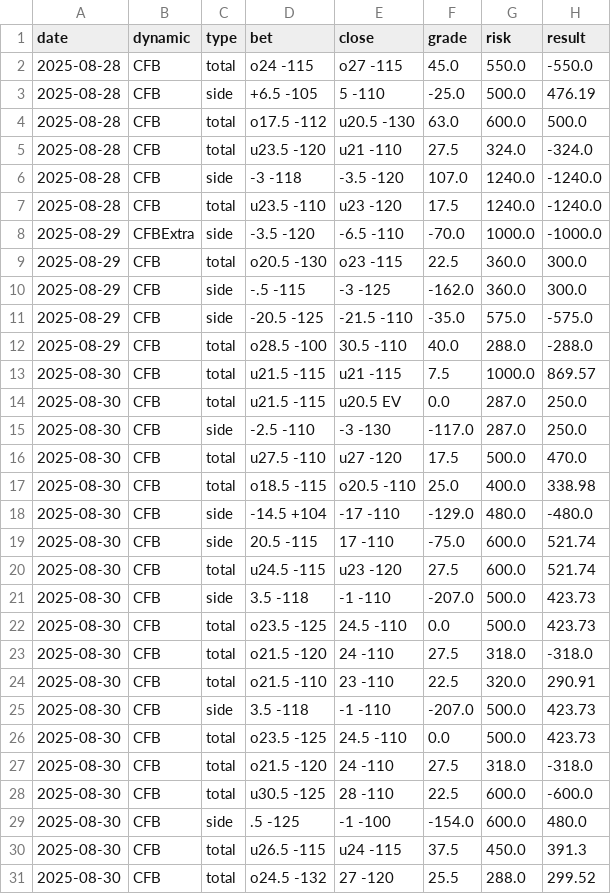
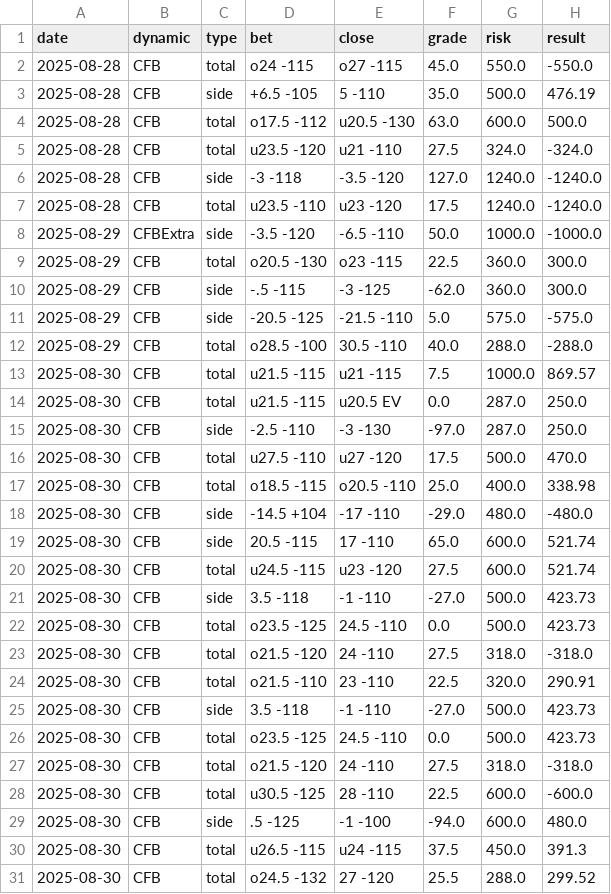
Before and after one commit to jonDomino/grades-dashboard, a CSV file: combined.csv, drawn as a sheet; only a part is shown; the diff covers the shown part only.

Commit message:
Add histogram of grades by bucket and fix bucket sorting

```diff
--- a/combined.csv
+++ b/combined.csv
@@ -2,11 +2,11 @@ date,dynamic,type,bet,close,grade,risk,result
 2025-08-28,CFB,total,o24 -115,o27 -115,45.0,550.0,-550.0
-2025-08-28,CFB,side,+6.5 -105,5 -110,-25.0,500.0,476.19
+2025-08-28,CFB,side,+6.5 -105,5 -110,35.0,500.0,476.19
 2025-08-28,CFB,total,o17.5 -112,u20.5 -130,63.0,600.0,500.0
 2025-08-28,CFB,total,u23.5 -120,u21 -110,27.5,324.0,-324.0
-2025-08-28,CFB,side,-3 -118,-3.5 -120,107.0,1240.0,-1240.0
+2025-08-28,CFB,side,-3 -118,-3.5 -120,127.0,1240.0,-1240.0
 2025-08-28,CFB,total,u23.5 -110,u23 -120,17.5,1240.0,-1240.0
-2025-08-29,CFBExtra,side,-3.5 -120,-6.5 -110,-70.0,1000.0,-1000.0
+2025-08-29,CFBExtra,side,-3.5 -120,-6.5 -110,50.0,1000.0,-1000.0
 2025-08-29,CFB,total,o20.5 -130,o23 -115,22.5,360.0,300.0
-2025-08-29,CFB,side,-.5 -115,-3 -125,-162.0,360.0,300.0
-2025-08-29,CFB,side,-20.5 -125,-21.5 -110,-35.0,575.0,-575.0
+2025-08-29,CFB,side,-.5 -115,-3 -125,-62.0,360.0,300.0
+2025-08-29,CFB,side,-20.5 -125,-21.5 -110,5.0,575.0,-575.0
 2025-08-29,CFB,total,o28.5 -100,30.5 -110,40.0,288.0,-288.0
@@ -14,9 +14,9 @@ date,dynamic,type,bet,close,grade,risk,result
 2025-08-30,CFB,total,u21.5 -115,u20.5 EV,0.0,287.0,250.0
-2025-08-30,CFB,side,-2.5 -110,-3 -130,-117.0,287.0,250.0
+2025-08-30,CFB,side,-2.5 -110,-3 -130,-97.0,287.0,250.0
 2025-08-30,CFB,total,u27.5 -110,u27 -120,17.5,500.0,470.0
 2025-08-30,CFB,total,o18.5 -115,o20.5 -110,25.0,400.0,338.98
-2025-08-30,CFB,side,-14.5 +104,-17 -110,-129.0,480.0,-480.0
-2025-08-30,CFB,side,20.5 -115,17 -110,-75.0,600.0,521.74
+2025-08-30,CFB,side,-14.5 +104,-17 -110,-29.0,480.0,-480.0
+2025-08-30,CFB,side,20.5 -115,17 -110,65.0,600.0,521.74
 2025-08-30,CFB,total,u24.5 -115,u23 -120,27.5,600.0,521.74
-2025-08-30,CFB,side,3.5 -118,-1 -110,-207.0,500.0,423.73
+2025-08-30,CFB,side,3.5 -118,-1 -110,-27.0,500.0,423.73
 2025-08-30,CFB,total,o23.5 -125,24.5 -110,0.0,500.0,423.73
@@ -24,3 +24,3 @@ date,dynamic,type,bet,close,grade,risk,result
 2025-08-30,CFB,total,o21.5 -110,23 -110,22.5,320.0,290.91
-2025-08-30,CFB,side,3.5 -118,-1 -110,-207.0,500.0,423.73
+2025-08-30,CFB,side,3.5 -118,-1 -110,-27.0,500.0,423.73
 2025-08-30,CFB,total,o23.5 -125,24.5 -110,0.0,500.0,423.73
@@ -28,3 +28,3 @@ date,dynamic,type,bet,close,grade,risk,result
 2025-08-30,CFB,total,u30.5 -125,28 -110,22.5,600.0,-600.0
-2025-08-30,CFB,side,.5 -125,-1 -100,-154.0,600.0,480.0
+2025-08-30,CFB,side,.5 -125,-1 -100,-94.0,600.0,480.0
 2025-08-30,CFB,total,u26.5 -115,u24 -115,37.5,450.0,391.3
```
Also changed, not shown: 157 edited cells elsewhere in this file, 1 other file.
